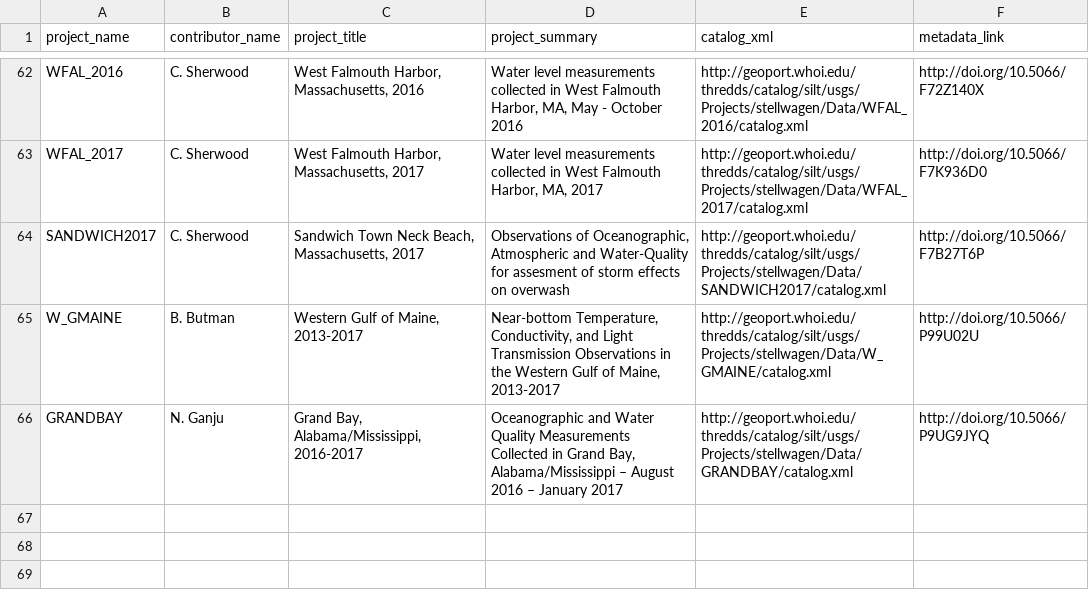
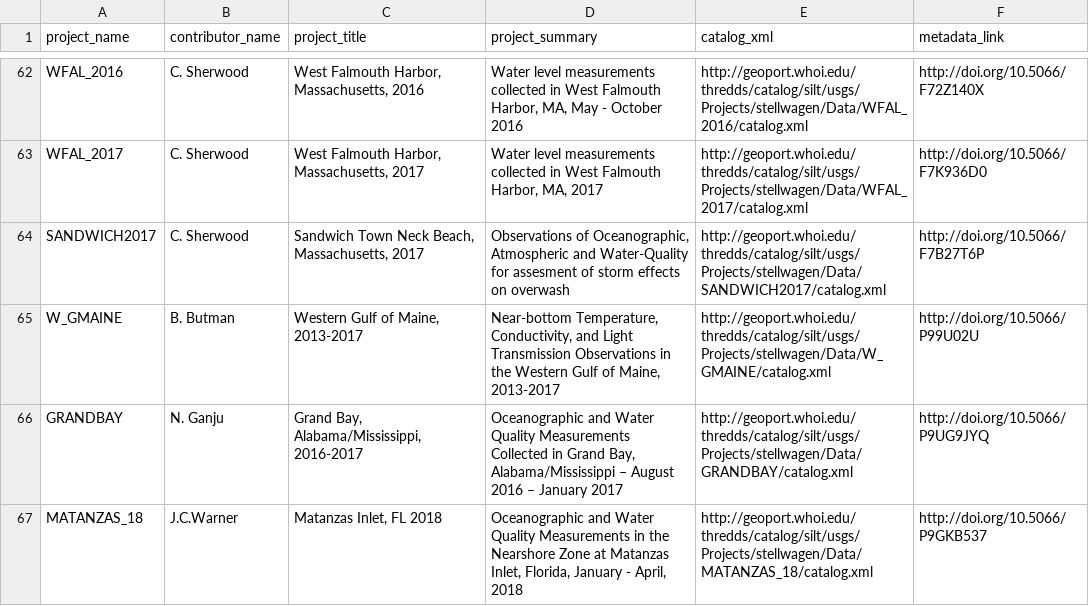
Before and after one commit to USGS-CMG/usgs-cmg-portal, a CSV file: woods_hole_obs_data/project_metadata.csv, drawn as a sheet; only a part is shown, gaps mark what is left out; the diff names each change by its address in the sheet, - before the commit and + after, or states it on an @@ line.

Commit message:
Update project_metadata.csv

```diff
--- a/woods_hole_obs_data/project_metadata.csv
+++ b/woods_hole_obs_data/project_metadata.csv
+row 67: MATANZAS_18 | J.C.Warner | Matanzas Inlet, FL 2018 | Oceanographic and Water Quality Measurements in the Nearshore Zone at Matanzas Inlet, Florida, January - April, 2018 | http://geoport.whoi.edu/thredds/catalog/silt/usgs/Projects/stellwagen/Data/MATANZAS_18/catalog.xml | http://doi.org/10.5066/P9GKB537
```
